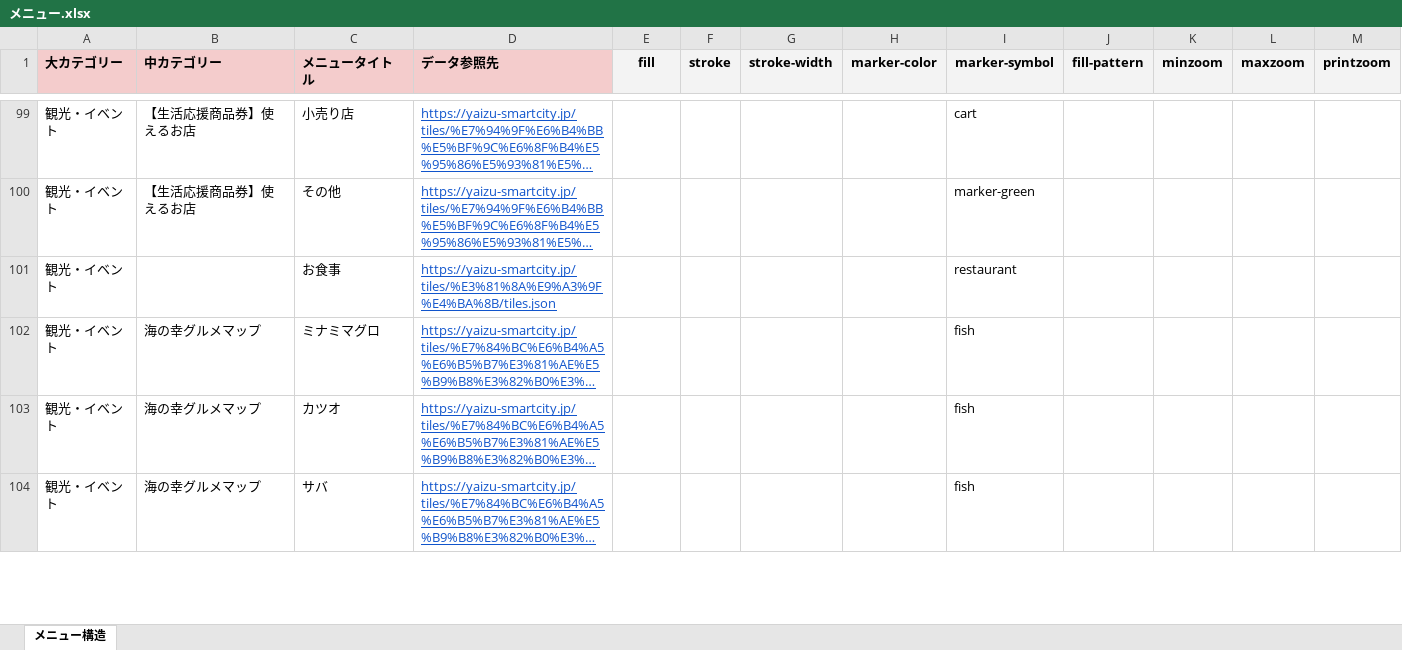
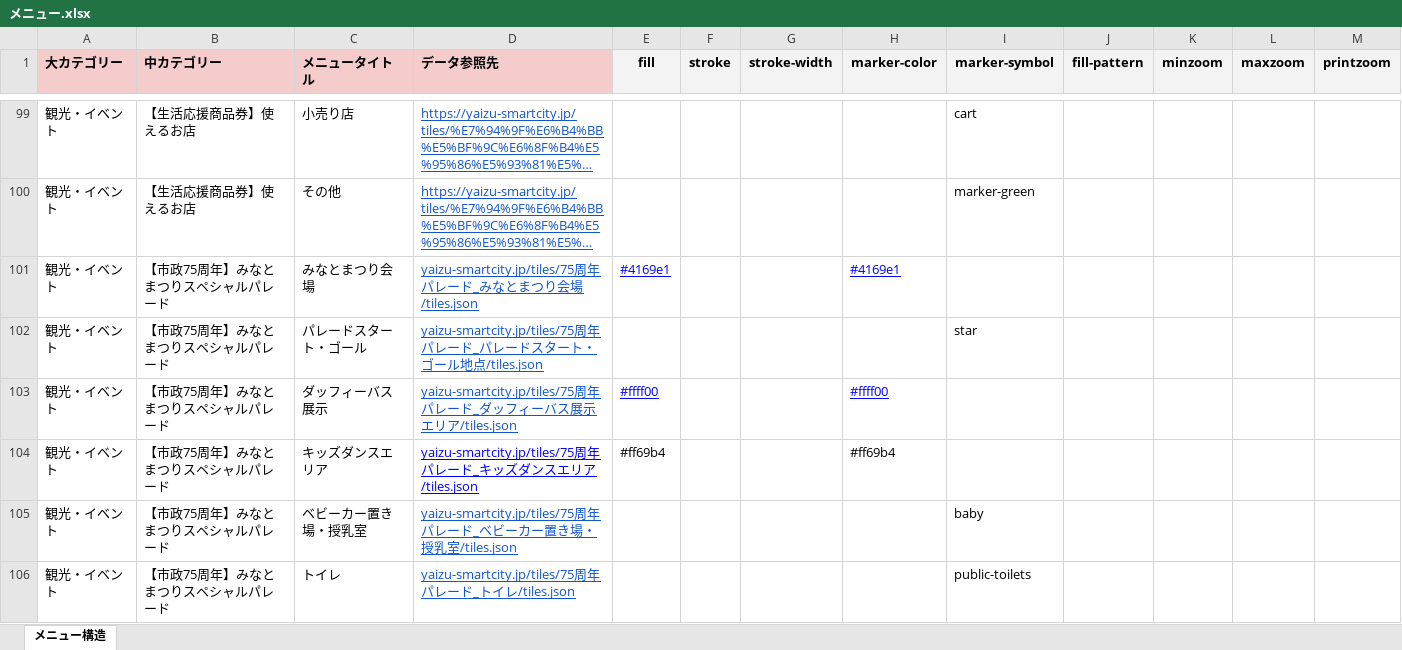
Before and after one commit to yaizu-city/app, an Excel workbook: メニュー/メニュー.xlsx, sheet メニュー構造, drawn as a sheet; only a part is shown, gaps mark what is left out; the shorter side is filled out with more unchanged rows; long unchanged cells end in …; values as stored, in another font and other column widths than the file's, no borders; the diff covers the shown part only; the diff names each change by its address in the sheet, - before the commit and + after, or states it on an @@ line.

Commit message:
75周年パレードのレイヤー追加

```diff
--- a/メニュー/メニュー.xlsx (sheet メニュー構造)
+++ b/メニュー/メニュー.xlsx (sheet メニュー構造)
+row 101: 観光・イベント | 【市政75周年】みなとまつりスペシャルパレード | みなとまつり会場 | yaizu-smartcity.jp/tiles/75周年パレード_みなとまつり会場/tiles.json | #4169e1 |  |  | #4169e1
+row 102: 観光・イベント | 【市政75周年】みなとまつりスペシャルパレード | パレードスタート・ゴール | yaizu-smartcity.jp/tiles/75周年パレード_パレードスタート・ゴール地点/tiles.json |  |  |  |  | star
+row 103: 観光・イベント | 【市政75周年】みなとまつりスペシャルパレード | ダッフィーバス展示 | yaizu-smartcity.jp/tiles/75周年パレード_ダッフィーバス展示エリア/tiles.json | #ffff00 |  |  | #ffff00
+row 104: 観光・イベント | 【市政75周年】みなとまつりスペシャルパレード | キッズダンスエリア | yaizu-smartcity.jp/tiles/75周年パレード_キッズダンスエリア/tiles.json | #ff69b4 |  |  | #ff69b4
+row 105: 観光・イベント | 【市政75周年】みなとまつりスペシャルパレード | ベビーカー置き場・授乳室 | yaizu-smartcity.jp/tiles/75周年パレード_ベビーカー置き場・授乳室/tiles.json |  |  |  |  | baby
+row 106: 観光・イベント | 【市政75周年】みなとまつりスペシャルパレード | トイレ | yaizu-smartcity.jp/tiles/75周年パレード_トイレ/tiles.json |  |  |  |  | public-toilets
```
Also changed, not shown: 6 added rows elsewhere in this sheet.
